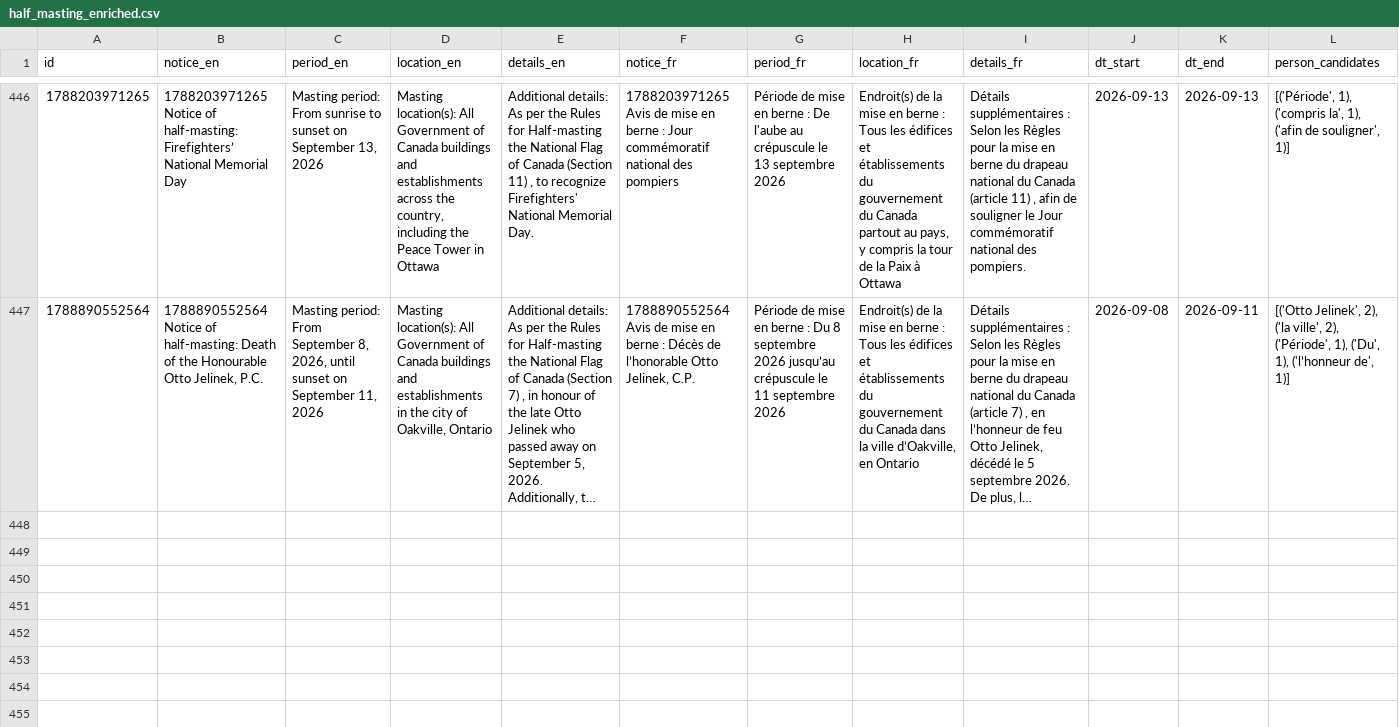
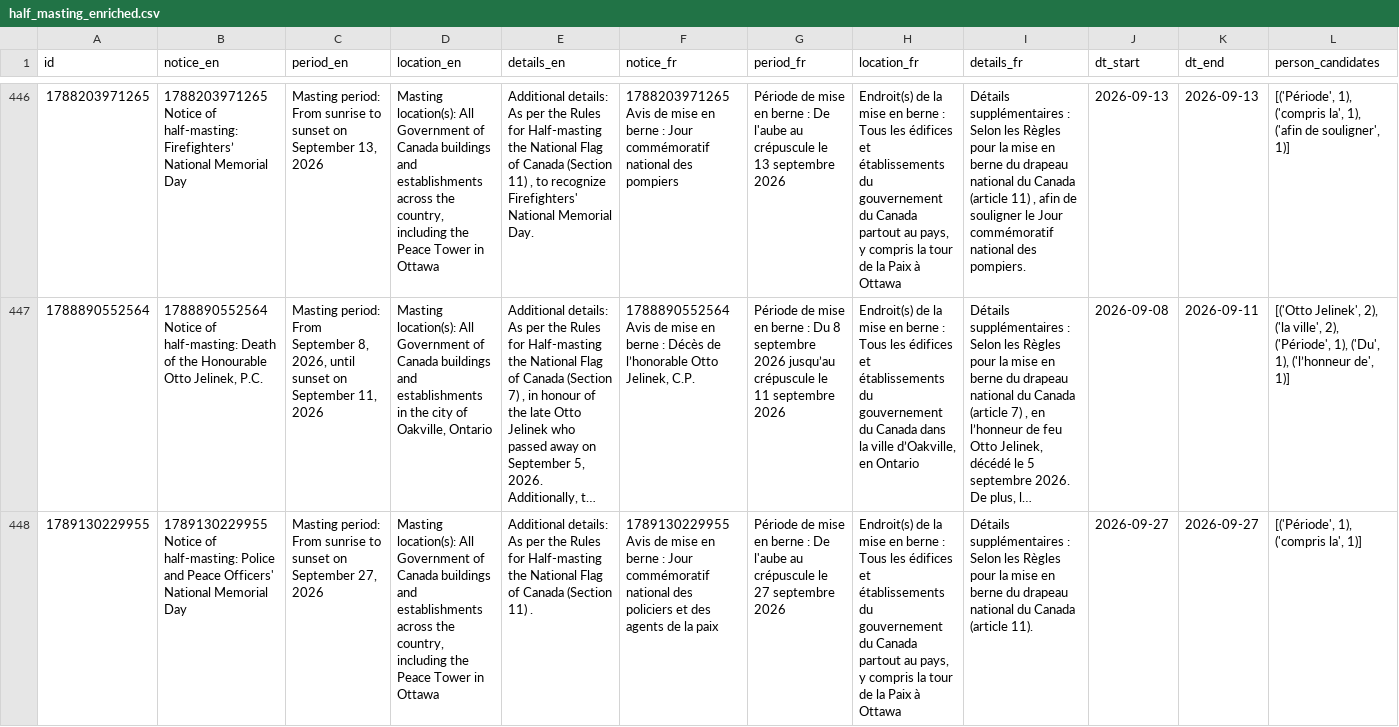
Before and after one commit to PatLittle/GC-News-Nouvelles-GC, a CSV file: data/half_masting_enriched.csv, drawn as a sheet; only a part is shown, gaps mark what is left out; long unchanged cells end in …; the diff names each change by its address in the sheet, - before the commit and + after, or states it on an @@ line.

```diff
--- a/data/half_masting_enriched.csv
+++ b/data/half_masting_enriched.csv
+row 448: 1789130229955 | 1789130229955 Notice of half-masting: Police and Peace Officers' National Memorial Day | Masting period: From sunrise to sunset on September 27, 2026 | Masting location(s): All Government of Canada buildings and establishments across the country, including the Peace Tower in Ottawa | Additional details: As per the Rules for Half-masting the National Flag of Canada (Section 11) . | 1789130229955 Avis de mise en berne : Jour commémoratif national des policiers et des agents de la paix | Période de mise en berne : De l'aube au crépuscule le 27 septembre 2026 | Endroit(s) de la mise en berne : Tous les édifices et établissements du gouvernement du Canada partout au pays, y compris la tour de la Paix à Ottawa | Détails supplémentaires : Selon les Règles pour la mise en berne du drapeau national du Canada (article 11). | 2026-09-27 | 2026-09-27 | [('Période', 1), ('compris la', 1)]
```
Also changed, not shown: data/half_masting_combined.csv, 1 other file.
